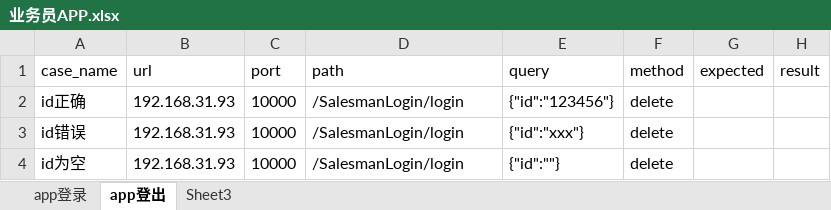
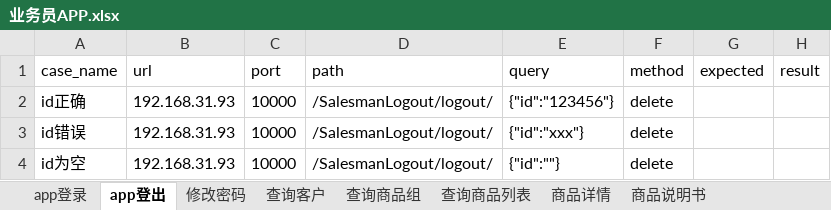
Before and after one commit to quqiao/hezongyy, an Excel workbook: API-Auto/testFile/case/业务员APP.xlsx, sheet app登出, drawn as a sheet; values as stored, in another font and other column widths than the file's, no borders; the diff names each change by its address in the sheet, - before the commit and + after, or states it on an @@ line.

```diff
--- a/API-Auto/testFile/case/业务员APP.xlsx (sheet app登出)
+++ b/API-Auto/testFile/case/业务员APP.xlsx (sheet app登出)
-sheet tab: Sheet3
+sheet tab: 修改密码
+sheet tab: 查询客户
+sheet tab: 查询商品组
+sheet tab: 查询商品列表
+sheet tab: 商品详情
+sheet tab: 商品说明书
-D2:D4 (path): /SalesmanLogin/login
+D2:D4 (path): /SalesmanLogout/logout/
```
Also changed, not shown: sheet 修改密码, other sheet tabs, 8 other files.
